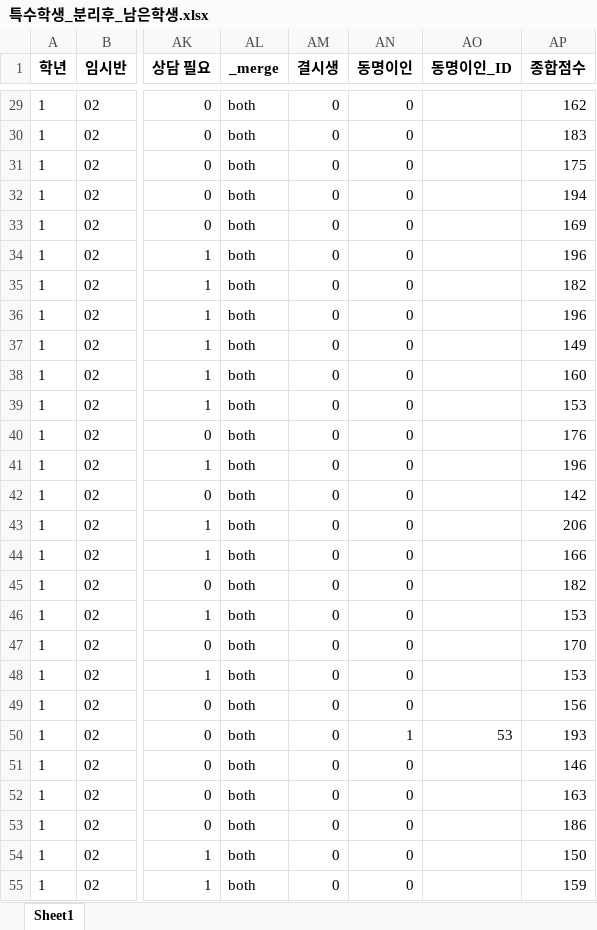
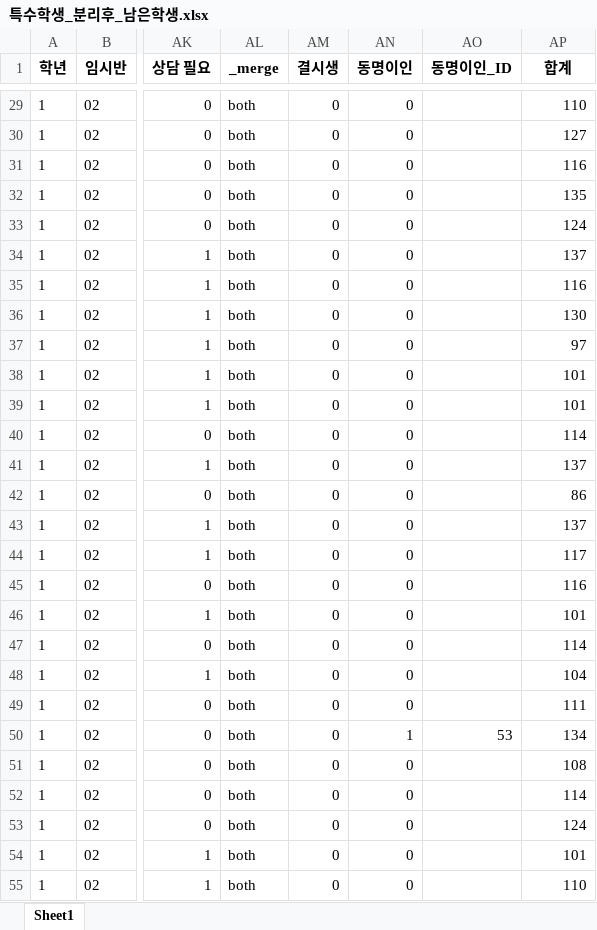
Before and after one commit to Byumin/group_classification, an Excel workbook: 특수학생_분리후_남은학생.xlsx, sheet Sheet1, drawn as a sheet; only a part is shown, gaps mark what is left out; values as stored, in another font and other column widths than the file's, no borders; the diff covers the shown part only; the diff names each change by its address in the sheet, - before the commit and + after, or states it on an @@ line.

```diff
--- a/특수학생_분리후_남은학생.xlsx (sheet Sheet1)
+++ b/특수학생_분리후_남은학생.xlsx (sheet Sheet1)
-AP1: 종합점수
+AP1: 합계
-AP29 (합계): 162
+AP29 (합계): 110
-AP30 (합계): 183
+AP30 (합계): 127
-AP31 (합계): 175
+AP31 (합계): 116
-AP32 (합계): 194
+AP32 (합계): 135
-AP33 (합계): 169
+AP33 (합계): 124
-AP34 (합계): 196
+AP34 (합계): 137
-AP35 (합계): 182
+AP35 (합계): 116
-AP36 (합계): 196
+AP36 (합계): 130
-AP37 (합계): 149
+AP37 (합계): 97
-AP38 (합계): 160
+AP38 (합계): 101
-AP39 (합계): 153
+AP39 (합계): 101
-AP40 (합계): 176
+AP40 (합계): 114
-AP41 (합계): 196
+AP41 (합계): 137
-AP42 (합계): 142
+AP42 (합계): 86
-AP43 (합계): 206
+AP43 (합계): 137
-AP44 (합계): 166
+AP44 (합계): 117
-AP45 (합계): 182
+AP45 (합계): 116
-AP46 (합계): 153
+AP46 (합계): 101
-AP47 (합계): 170
+AP47 (합계): 114
-AP48 (합계): 153
+AP48 (합계): 104
-AP49 (합계): 156
+AP49 (합계): 111
-AP50 (합계): 193
+AP50 (합계): 134
-AP51 (합계): 146
+AP51 (합계): 108
-AP52 (합계): 163
+AP52 (합계): 114
-AP53 (합계): 186
+AP53 (합계): 124
-AP54 (합계): 150
+AP54 (합계): 101
-AP55 (합계): 159
+AP55 (합계): 110
```
Also changed, not shown: 240 edited cells elsewhere in this sheet, final_group_assign_df.xlsx, group_assign_df_결시생배정완료.xlsx, 14 other files.
